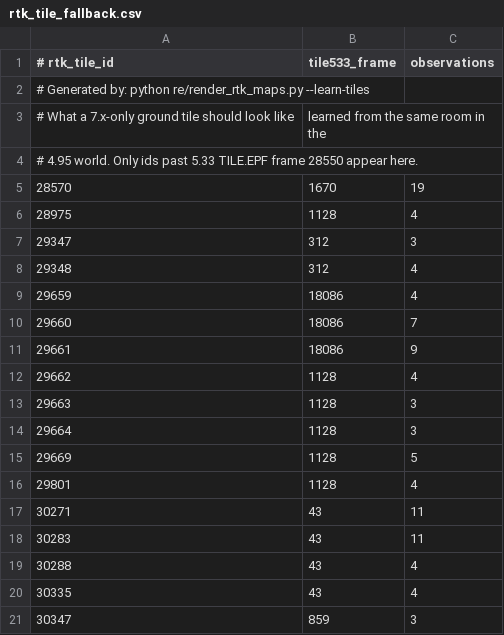
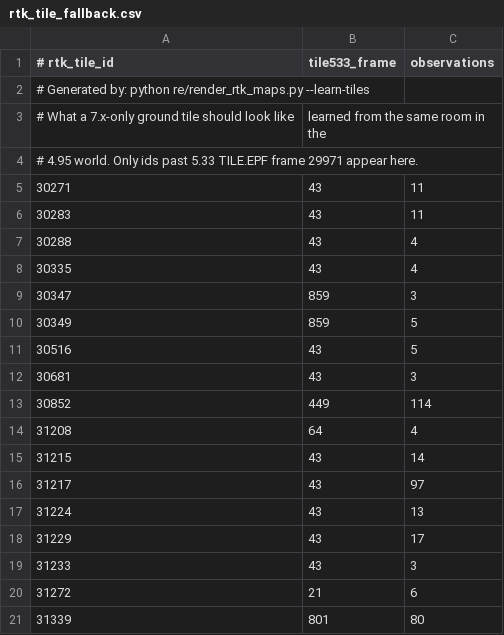
Before and after one commit to Essorcal/Project1998, a CSV file: re/rtk_tile_fallback.csv, drawn as a sheet; only a part is shown; the shorter side is filled out with more unchanged rows.

```diff
--- a/re/rtk_tile_fallback.csv
+++ b/re/rtk_tile_fallback.csv
@@ -3,15 +3,3 @@
 # What a 7.x-only ground tile should look like, learned from the same room in the
-# 4.95 world. Only ids past 5.33 TILE.EPF frame 28550 appear here.
-28570,1670,19
-28975,1128,4
-29347,312,3
-29348,312,4
-29659,18086,4
-29660,18086,7
-29661,18086,9
-29662,1128,4
-29663,1128,3
-29664,1128,3
-29669,1128,5
-29801,1128,4
+# 4.95 world. Only ids past 5.33 TILE.EPF frame 29971 appear here.
 30271,43,11
```
Also changed, not shown: 1 other file.
